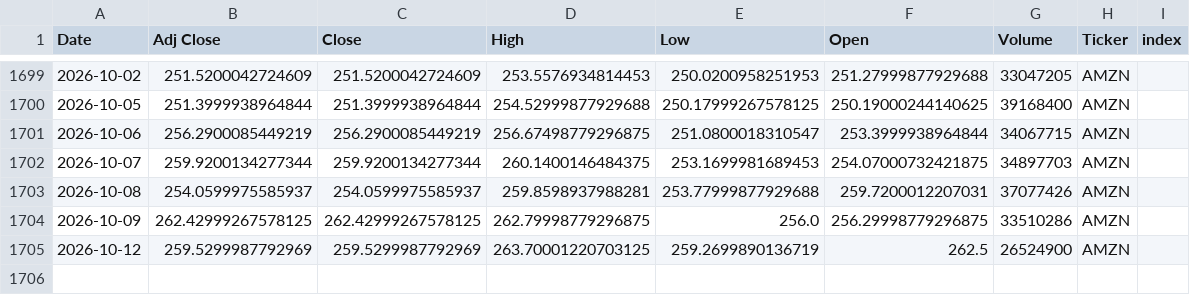
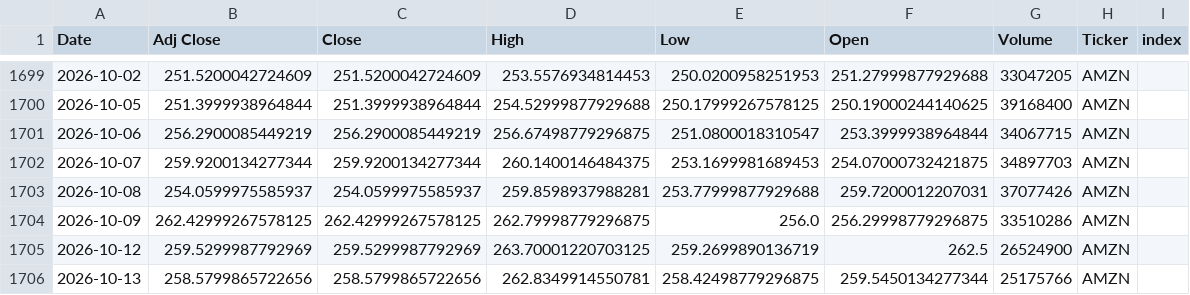
Before and after one commit to Youssef-3Joe/Stock-Market-Analysis, a CSV file: AMZN.csv, drawn as a sheet; only a part is shown, gaps mark what is left out.

```diff
--- a/AMZN.csv
+++ b/AMZN.csv
@@ -1705 +1705,2 @@ Date,Adj Close,Close,High,Low,Open,Volume,Ticker,index
 2026-10-12,259.5299987792969,259.5299987792969,263.70001220703125,259.2699890136719,262.5,26524900,AMZN,
+2026-10-13,258.5799865722656,258.5799865722656,262.8349914550781,258.42498779296875,259.5450134277344,25175766,AMZN,
```
Also changed, not shown: AAPL.csv, GOLD.csv, 5 other files.
